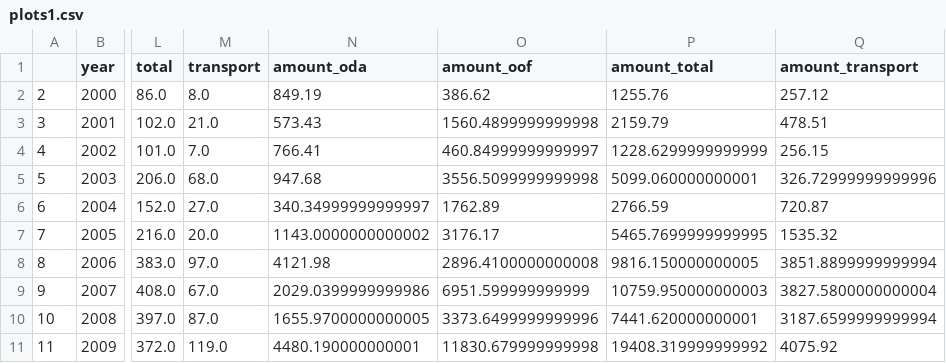
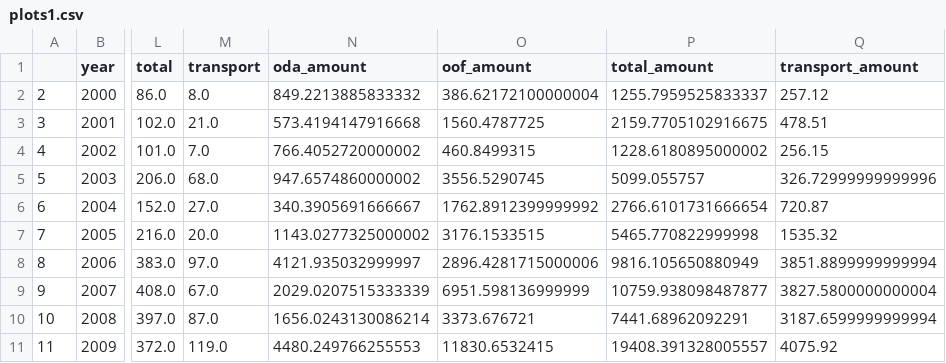
Before and after one commit to frankstevens1/china_devprojects_poverty, a CSV file: plots1.csv, drawn as a sheet; only a part is shown, gaps mark what is left out; the diff covers the shown part only; the diff names each change by its address in the sheet, - before the commit and + after, or states it on an @@ line.

```diff
--- a/plots1.csv
+++ b/plots1.csv
-N1: amount_oda
+N1: oda_amount
-O1: amount_oof
+O1: oof_amount
-P1: amount_total
+P1: total_amount
-Q1: amount_transport
+Q1: transport_amount
-N2 (oda_amount): 849.19
+N2 (oda_amount): 849.2213885833332
-O2 (oof_amount): 386.62
+O2 (oof_amount): 386.62172100000004
-P2 (total_amount): 1255.76
+P2 (total_amount): 1255.7959525833337
-N3 (oda_amount): 573.43
+N3 (oda_amount): 573.4194147916668
-O3 (oof_amount): 1560.4899999999998
+O3 (oof_amount): 1560.4787725
-P3 (total_amount): 2159.79
+P3 (total_amount): 2159.7705102916675
-N4 (oda_amount): 766.41
+N4 (oda_amount): 766.4052720000002
-O4 (oof_amount): 460.84999999999997
+O4 (oof_amount): 460.8499315
-P4 (total_amount): 1228.6299999999999
+P4 (total_amount): 1228.6180895000002
-N5 (oda_amount): 947.68
+N5 (oda_amount): 947.6574860000002
-O5 (oof_amount): 3556.5099999999998
+O5 (oof_amount): 3556.5290745
-P5 (total_amount): 5099.060000000001
+P5 (total_amount): 5099.055757
-N6 (oda_amount): 340.34999999999997
+N6 (oda_amount): 340.3905691666667
-O6 (oof_amount): 1762.89
+O6 (oof_amount): 1762.8912399999992
-P6 (total_amount): 2766.59
+P6 (total_amount): 2766.6101731666654
-N7 (oda_amount): 1143.0000000000002
+N7 (oda_amount): 1143.0277325000002
-O7 (oof_amount): 3176.17
+O7 (oof_amount): 3176.1533515
-P7 (total_amount): 5465.7699999999995
+P7 (total_amount): 5465.770822999998
-N8 (oda_amount): 4121.98
+N8 (oda_amount): 4121.935032999997
-O8 (oof_amount): 2896.4100000000008
+O8 (oof_amount): 2896.4281715000006
-P8 (total_amount): 9816.150000000005
+P8 (total_amount): 9816.105650880949
-N9 (oda_amount): 2029.0399999999986
+N9 (oda_amount): 2029.0207515333339
-O9 (oof_amount): 6951.599999999999
+O9 (oof_amount): 6951.598136999999
-P9 (total_amount): 10759.950000000003
+P9 (total_amount): 10759.938098487877
-N10 (oda_amount): 1655.9700000000005
+N10 (oda_amount): 1656.0243130086214
-O10 (oof_amount): 3373.6499999999996
+O10 (oof_amount): 3373.676721
-P10 (total_amount): 7441.620000000001
+P10 (total_amount): 7441.68962092291
-N11 (oda_amount): 4480.190000000001
+N11 (oda_amount): 4480.249766255553
-O11 (oof_amount): 11830.679999999998
+O11 (oof_amount): 11830.6532415
-P11 (total_amount): 19408.319999999992
+P11 (total_amount): 19408.391328005557
```
Also changed, not shown: 17 edited cells elsewhere in this file, 20 other files.
